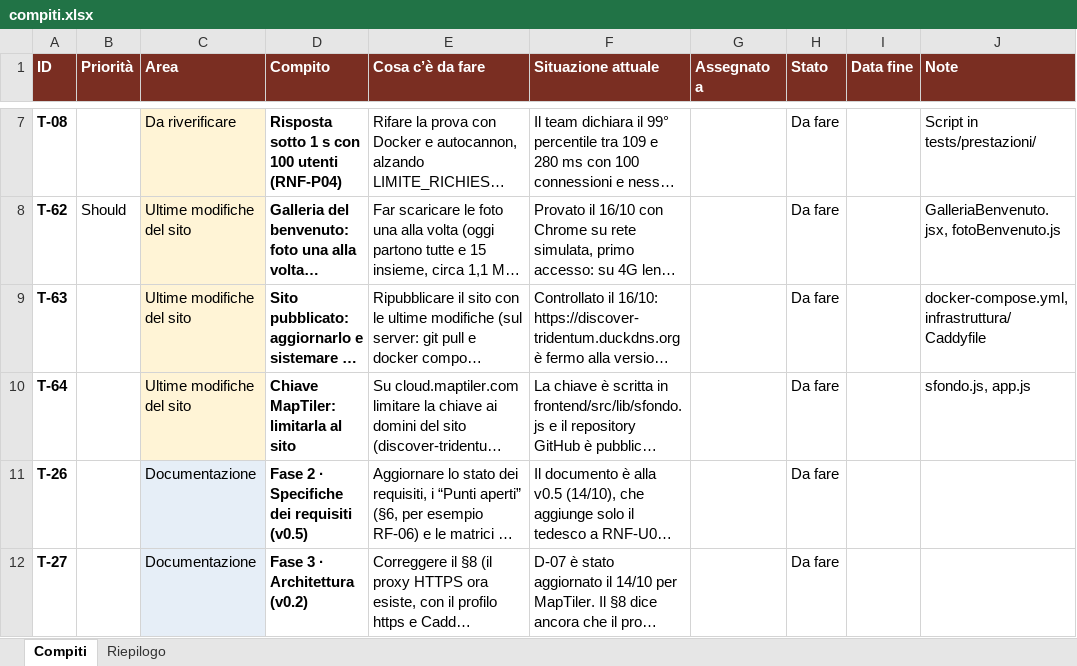
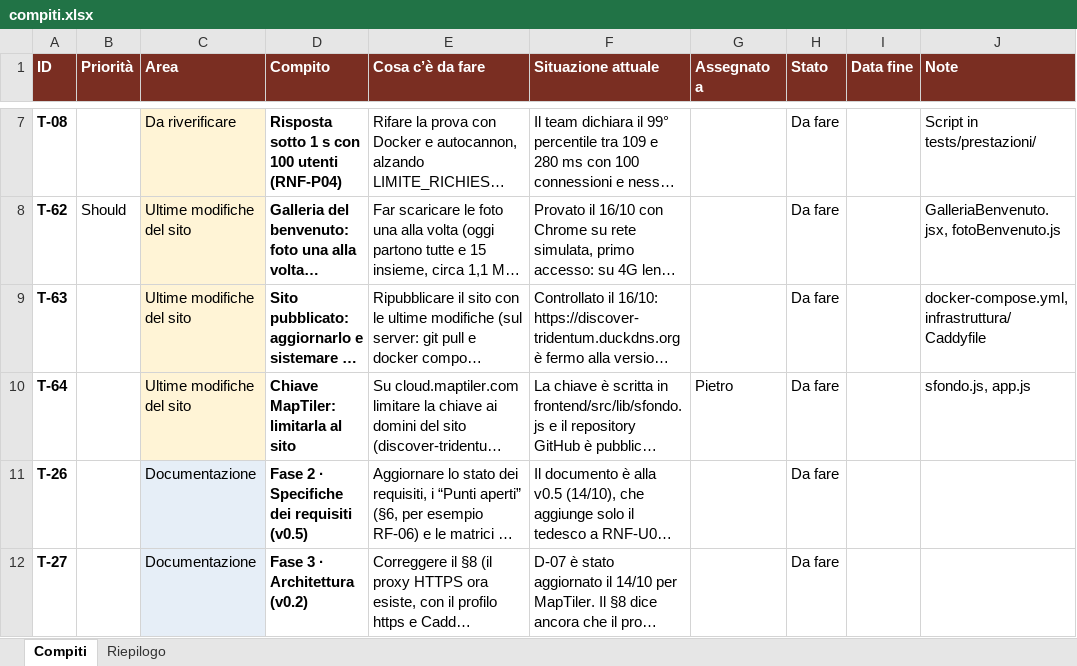
Before and after one commit to bulla06/Ing-software-prog-discover-tridentum., an Excel workbook: docs/compiti.xlsx, sheet Compiti, drawn as a sheet; only a part is shown, gaps mark what is left out; long unchanged cells end in …; values as stored, in another font and other column widths than the file's, no borders; conditional formats not drawn; the diff names each change by its address in the sheet, - before the commit and + after, or states it on an @@ line.

```diff
--- a/docs/compiti.xlsx (sheet Compiti)
+++ b/docs/compiti.xlsx (sheet Compiti)
-G10 (Assegnato a): (empty)
+G10 (Assegnato a): Pietro
```
Also changed, not shown: sheet Riepilogo.
